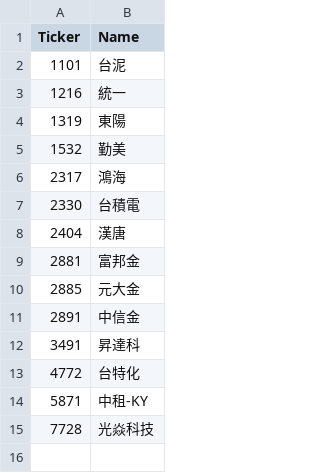
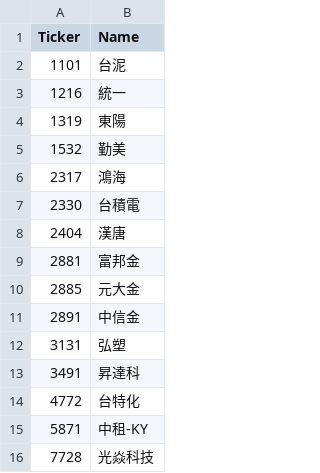
Before and after one commit to Nicole0101/Holding, a CSV file: stocks.csv, drawn as a sheet.

```diff
--- a/stocks.csv
+++ b/stocks.csv
@@ -11,2 +11,3 @@
 2891	中信金
+3131	弘塑
 3491	昇達科
```
